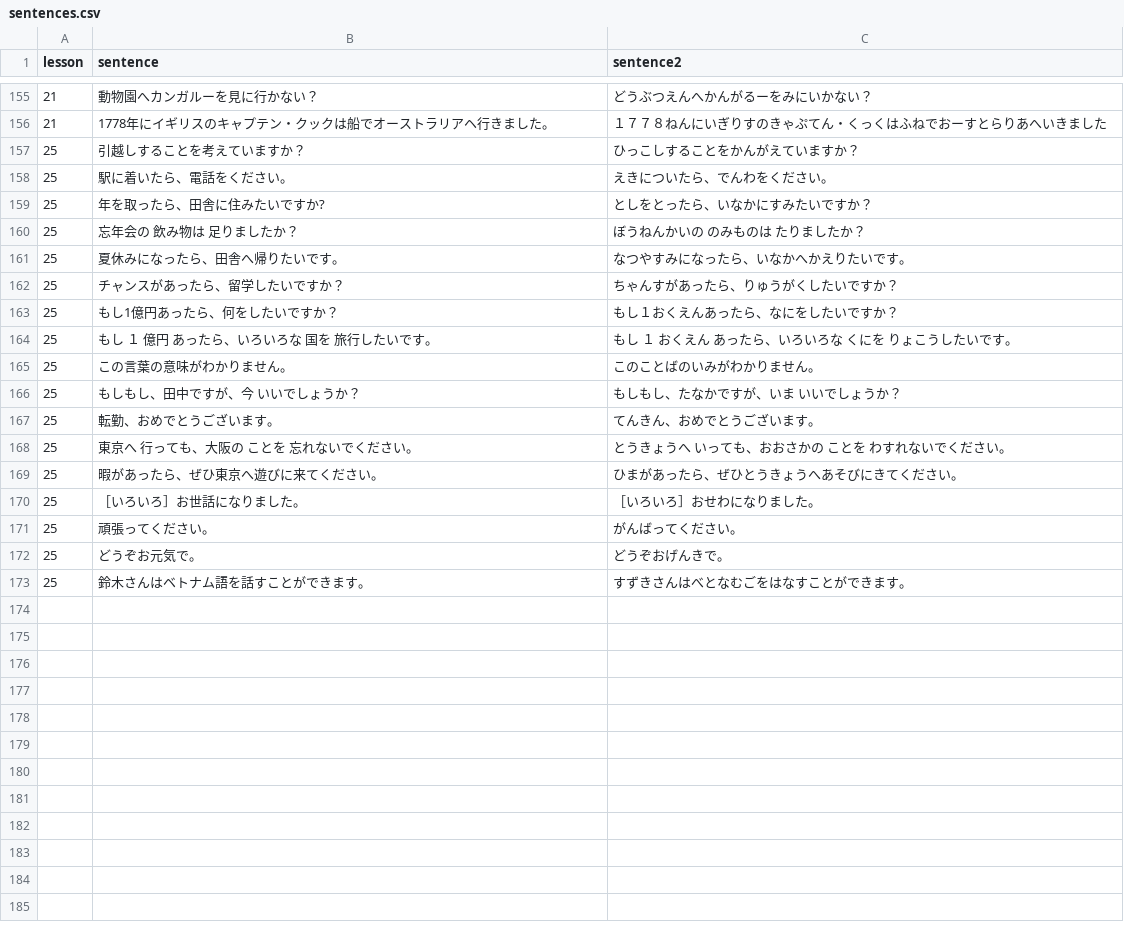
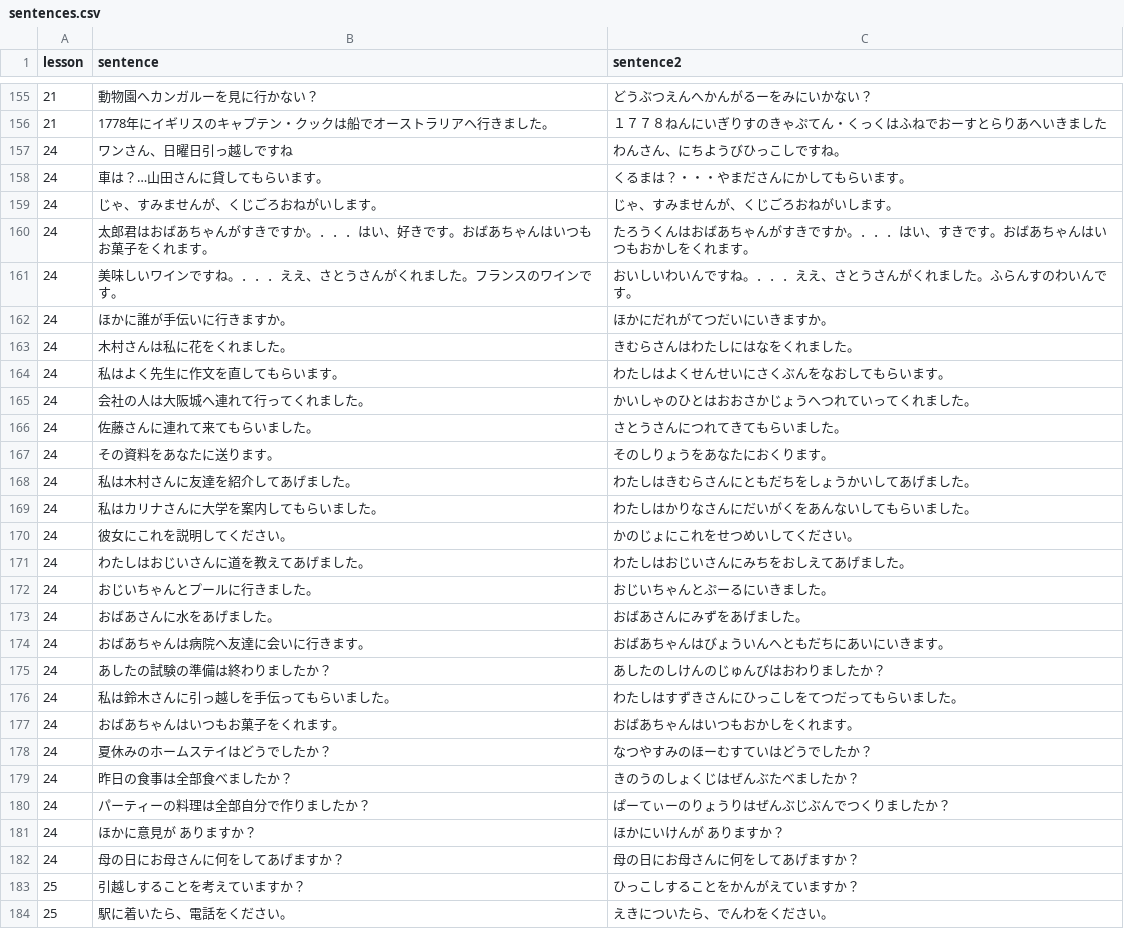
Before and after one commit to hillerliao/img, a CSV file: sentences.csv, drawn as a sheet; only a part is shown, gaps mark what is left out; the shorter side is filled out with more unchanged rows; the diff names each change by its address in the sheet, - before the commit and + after, or states it on an @@ line.

Commit message:
Update sentences.csv

```diff
--- a/sentences.csv
+++ b/sentences.csv
+row 157: 24 | ワンさん、日曜日引っ越しですね | わんさん、にちようびひっこしですね。
+row 158: 24 | 車は？…山田さんに貸してもらいます。 | くるまは？・・・やまださんにかしてもらいます。
+row 159: 24 | じゃ、すみませんが、くじごろおねがいします。 | じゃ、すみませんが、くじごろおねがいします。
+row 160: 24 | 太郎君はおばあちゃんがすきですか。．．．はい、好きです。おばあちゃんはいつもお菓子をくれます。 | たろうくんはおばあちゃんがすきですか。．．．はい、すきです。おばあちゃんはいつもおかしをくれます。
+row 161: 24 | 美味しいワインですね。．．．ええ、さとうさんがくれました。フランスのワインです。 | おいしいわいんですね。．．．ええ、さとうさんがくれました。ふらんすのわいんです。
+row 162: 24 | ほかに誰が手伝いに行きますか。 | ほかにだれがてつだいにいきますか。
+row 163: 24 | 木村さんは私に花をくれました。 | きむらさんはわたしにはなをくれました。
+row 164: 24 | 私はよく先生に作文を直してもらいます。 | わたしはよくせんせいにさくぶんをなおしてもらいます。
+row 165: 24 | 会社の人は大阪城へ連れて行ってくれました。 | かいしゃのひとはおおさかじょうへつれていってくれました。
+row 166: 24 | 佐藤さんに連れて来てもらいました。 | さとうさんにつれてきてもらいました。
+row 167: 24 | その資料をあなたに送ります。 | そのしりょうをあなたにおくります。
+row 168: 24 | 私は木村さんに友達を紹介してあげました。 | わたしはきむらさんにともだちをしょうかいしてあげました。
+row 169: 24 | 私はカリナさんに大学を案内してもらいました。 | わたしはかりなさんにだいがくをあんないしてもらいました。
+row 170: 24 | 彼女にこれを説明してください。 | かのじょにこれをせつめいしてください。
+row 171: 24 | わたしはおじいさんに道を教えてあげました。 | わたしはおじいさんにみちをおしえてあげました。
+row 172: 24 | おじいちゃんとプールに行きました。 | おじいちゃんとぷーるにいきました。
+row 173: 24 | おばあさんに水をあげました。 | おばあさんにみずをあげました。
+row 174: 24 | おばあちゃんは病院へ友達に会いに行きます。 | おばあちゃんはびょういんへともだちにあいにいきます。
+row 175: 24 | あしたの試験の準備は終わりましたか？ | あしたのしけんのじゅんびはおわりましたか？
+row 176: 24 | 私は鈴木さんに引っ越しを手伝ってもらいました。 | わたしはすずきさんにひっこしをてつだってもらいました。
+row 177: 24 | おばあちゃんはいつもお菓子をくれます。 | おばあちゃんはいつもおかしをくれます。
+row 178: 24 | 夏休みのホームステイはどうでしたか？ | なつやすみのほーむすていはどうでしたか？
+row 179: 24 | 昨日の食事は全部食べましたか？ | きのうのしょくじはぜんぶたべましたか？
+row 180: 24 | パーティーの料理は全部自分で作りましたか？ | ぱーてぃーのりょうりはぜんぶじぶんでつくりましたか？
+row 181: 24 | ほかに意見が ありますか？ | ほかにいけんが ありますか？
+row 182: 24 | 母の日にお母さんに何をしてあげますか？ | 母の日にお母さんに何をしてあげますか？
```
